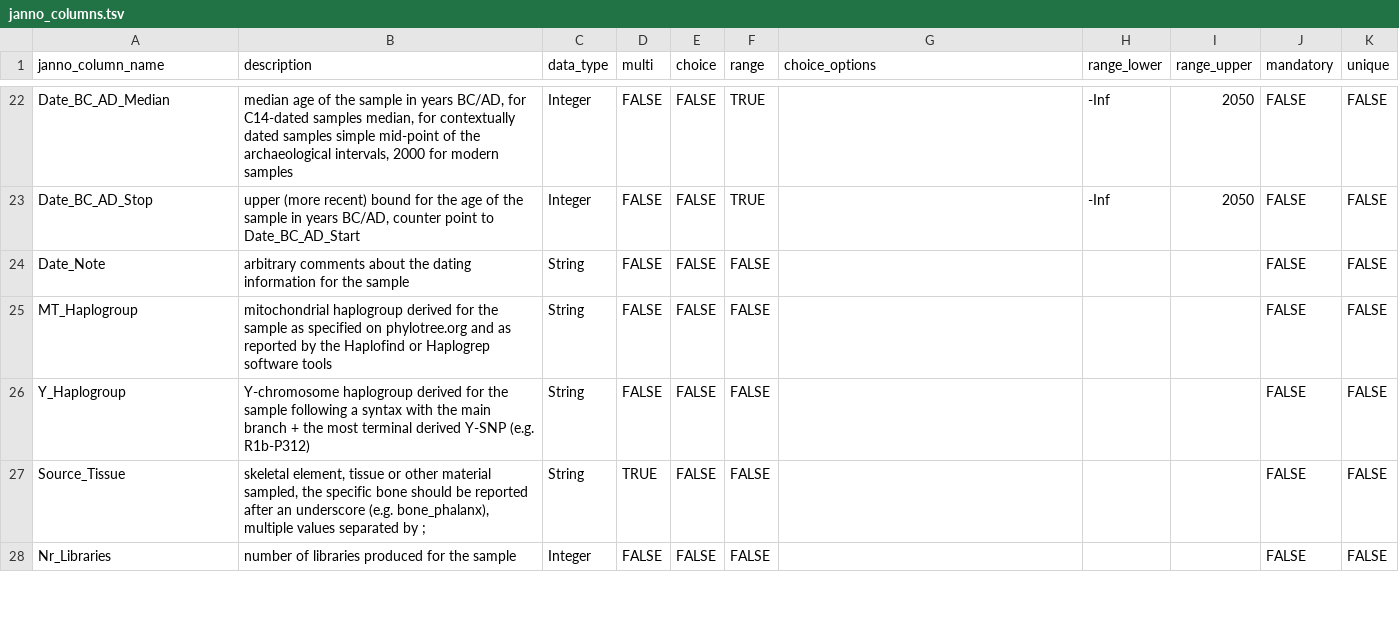
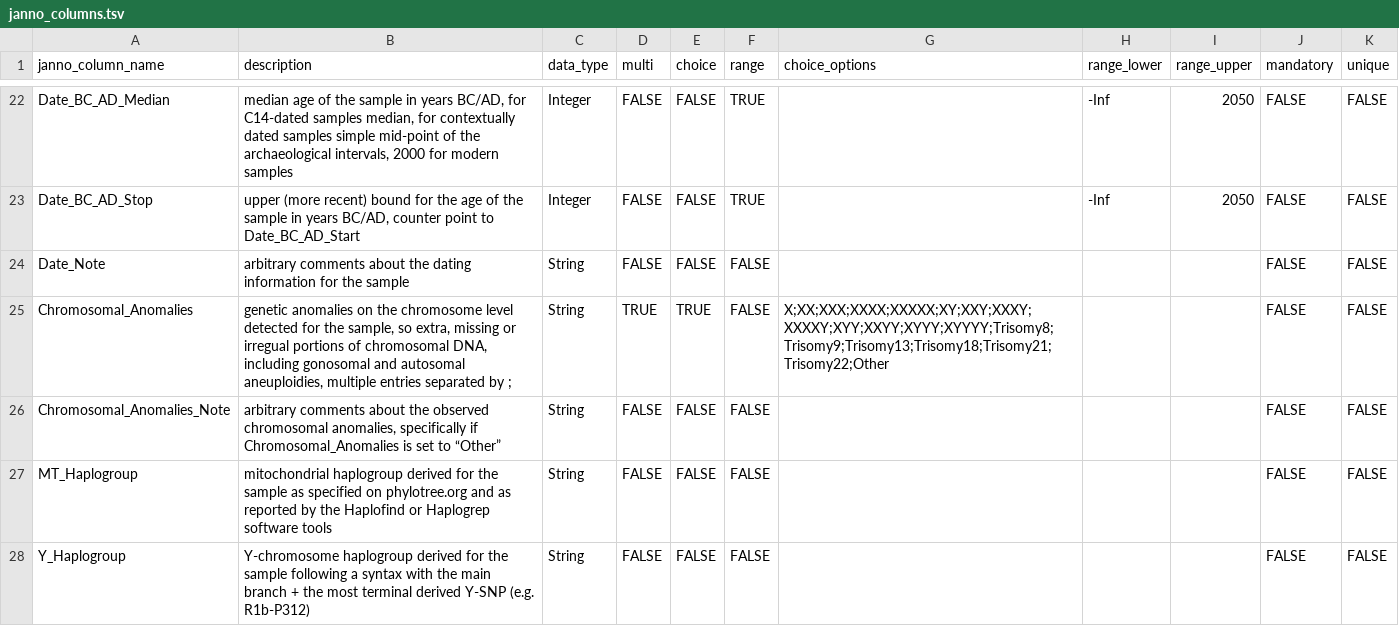
Before and after one commit to poseidon-framework/poseidon-schema, a TSV file: janno_columns.tsv, drawn as a sheet; only a part is shown, gaps mark what is left out; the shorter side is filled out with more unchanged rows.

Commit message:
added two columns for chromosomal anomalies

```diff
--- a/janno_columns.tsv
+++ b/janno_columns.tsv
@@ -24,2 +24,4 @@ Date_BC_AD_Stop	upper (more recent) bound for the age of the sample in years BC/
 Date_Note	arbitrary comments about the dating information for the sample	String	FALSE	FALSE	FALSE				FALSE	FALSE
+Chromosomal_Anomalies	genetic anomalies on the chromosome level detected for the sample, so extra, missing or irregual portions of chromosomal DNA, including gonosomal and autosomal aneuploidies, multiple entries separated by ;	String	TRUE	TRUE	FALSE	X;XX;XXX;XXXX;XXXXX;XY;XXY;XXXY;XXXXY;XYY;XXYY;XYYY;XYYYY;Trisomy8;Trisomy9;Trisomy13;Trisomy18;Trisomy21;Trisomy22;Other			FALSE	FALSE
+Chromosomal_Anomalies_Note	arbitrary comments about the observed chromosomal anomalies, specifically if Chromosomal_Anomalies is set to “Other”	String	FALSE	FALSE	FALSE				FALSE	FALSE
 MT_Haplogroup	mitochondrial haplogroup derived for the sample as specified on phylotree.org and as reported by the Haplofind or Haplogrep software tools	String	FALSE	FALSE	FALSE				FALSE	FALSE
```
